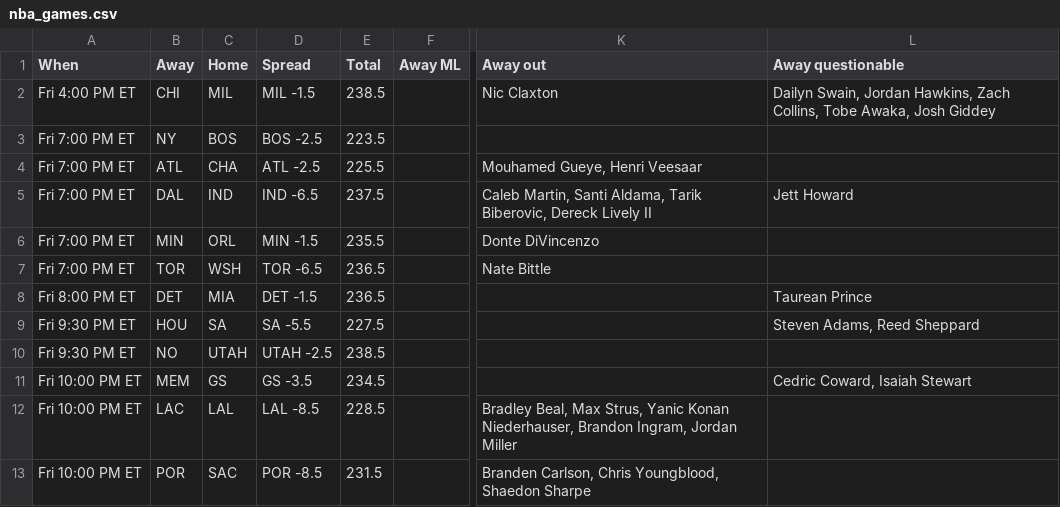
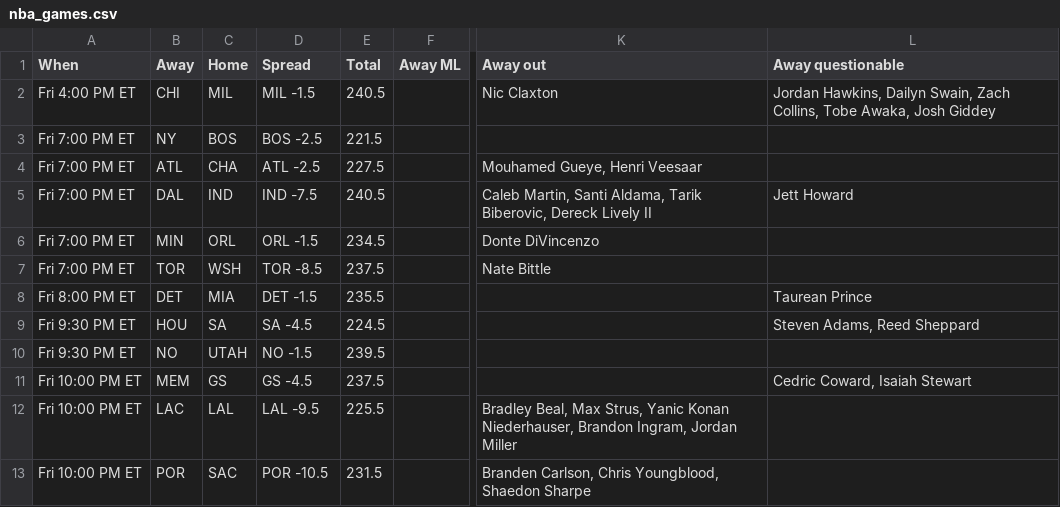
Before and after one commit to ECC370/stats, a CSV file: data/nba_games.csv, drawn as a sheet; only a part is shown, gaps mark what is left out; the diff names each change by its address in the sheet, - before the commit and + after, or states it on an @@ line.

```diff
--- a/data/nba_games.csv
+++ b/data/nba_games.csv
-E2 (Total): 238.5
+E2 (Total): 240.5
-L2 (Away questionable): Dailyn Swain, Jordan Hawkins, Zach Collins,…
+L2 (Away questionable): Jordan Hawkins, Dailyn Swain, Zach Collins,…
-E3 (Total): 223.5
+E3 (Total): 221.5
-E4 (Total): 225.5
+E4 (Total): 227.5
-D5 (Spread): IND -6.5
+D5 (Spread): IND -7.5
-E5 (Total): 237.5
+E5 (Total): 240.5
-D6 (Spread): MIN -1.5
+D6 (Spread): ORL -1.5
-E6 (Total): 235.5
+E6 (Total): 234.5
-D7 (Spread): TOR -6.5
+D7 (Spread): TOR -8.5
-E7 (Total): 236.5
+E7 (Total): 237.5
-E8 (Total): 236.5
+E8 (Total): 235.5
-D9 (Spread): SA -5.5
+D9 (Spread): SA -4.5
-E9 (Total): 227.5
+E9 (Total): 224.5
-D10 (Spread): UTAH -2.5
+D10 (Spread): NO -1.5
-E10 (Total): 238.5
+E10 (Total): 239.5
-D11 (Spread): GS -3.5
+D11 (Spread): GS -4.5
-E11 (Total): 234.5
+E11 (Total): 237.5
-D12 (Spread): LAL -8.5
+D12 (Spread): LAL -9.5
-E12 (Total): 228.5
+E12 (Total): 225.5
-D13 (Spread): POR -8.5
+D13 (Spread): POR -10.5
```
Also changed, not shown: data/nba_injuries.csv, data/nba_safe.csv, 2 other files.
